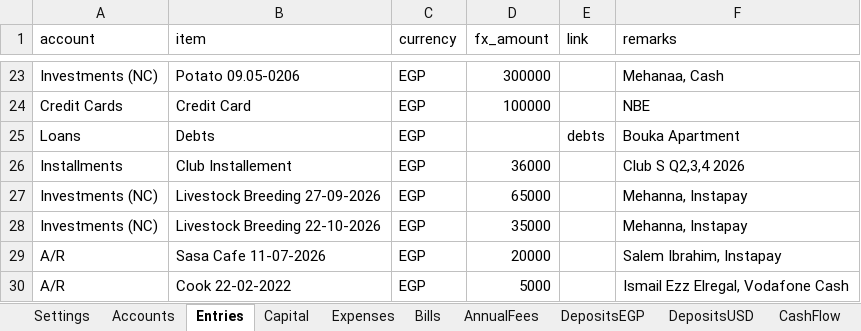
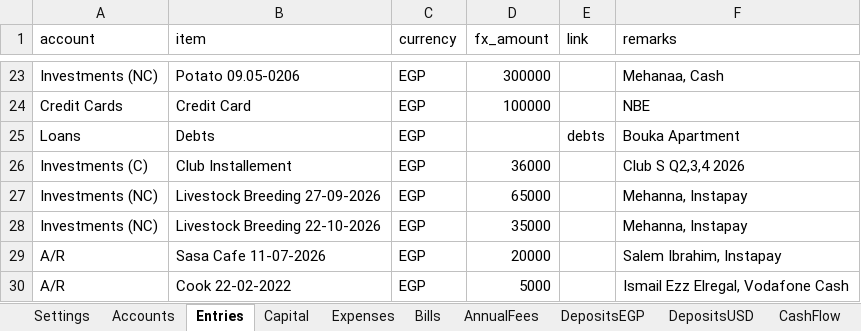
Before and after one commit to ahmedm838/personal-finance, an Excel workbook: docs/finance.xlsx, sheet Entries, drawn as a sheet; only a part is shown, gaps mark what is left out; values as stored, in another font and other column widths than the file's, no borders; the diff names each change by its address in the sheet, - before the commit and + after, or states it on an @@ line.

```diff
--- a/docs/finance.xlsx (sheet Entries)
+++ b/docs/finance.xlsx (sheet Entries)
-A26 (account): Installments
+A26 (account): Investments (C)
```
Also changed, not shown: sheet Accounts.
